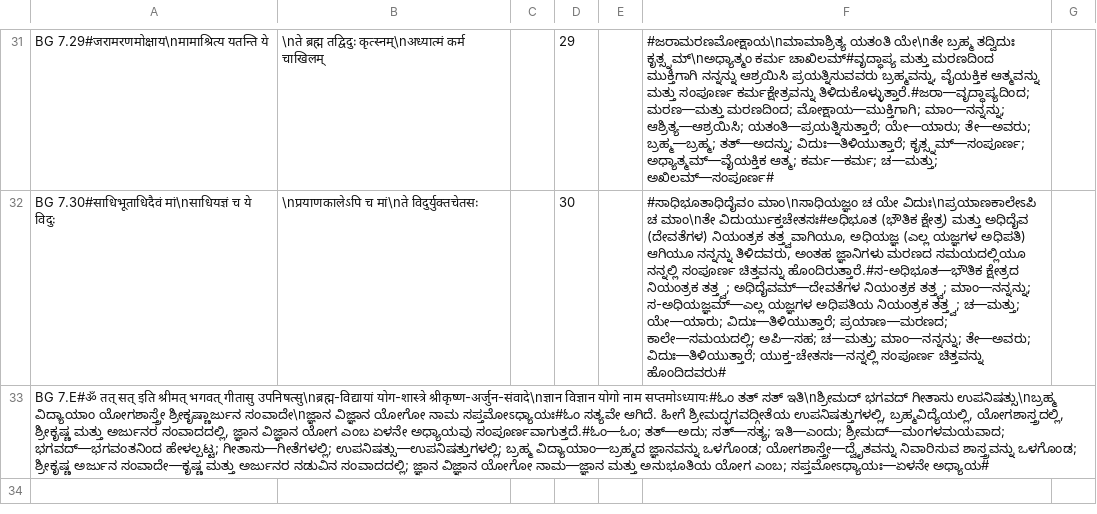
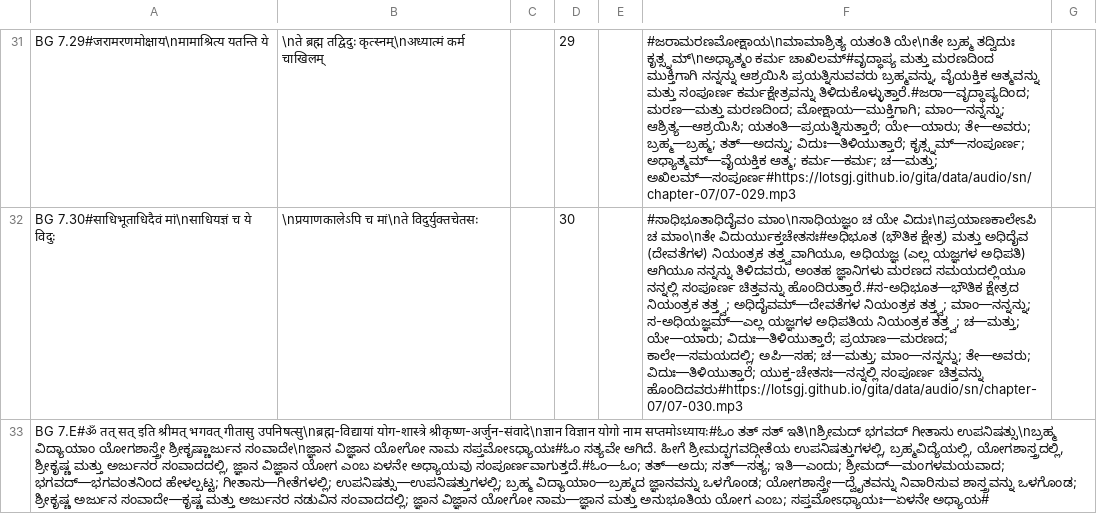
Before and after one commit to lotsgj/gita, a CSV file: data/verses/kn/BG-7.kn.csv, drawn as a sheet; only a part is shown, gaps mark what is left out; the diff covers the shown part only; the diff names each change by its address in the sheet, - before the commit and + after, or states it on an @@ line.

Commit message:
Add Sanskrit audio URLs to Kannada verses

```diff
--- a/data/verses/kn/BG-7.kn.csv
+++ b/data/verses/kn/BG-7.kn.csv
-F31: …ಕರ್ಮ—ಕರ್ಮ; ಚ—ಮತ್ತು; ಅಖಿಲಮ್—ಸಂಪೂರ್ಣ#
+F31: …ಕರ್ಮ—ಕರ್ಮ; ಚ—ಮತ್ತು; ಅಖಿಲಮ್—ಸಂಪೂರ್ಣ#https://lotsgj.github.io/gita/data/audio/sn/chapter-07/07-029.mp3
-F32: …ಸಂಪೂರ್ಣ ಚಿತ್ತವನ್ನು ಹೊಂದಿದವರು#
+F32: …ಸಂಪೂರ್ಣ ಚಿತ್ತವನ್ನು ಹೊಂದಿದವರು#https://lotsgj.github.io/gita/data/audio/sn/chapter-07/07-030.mp3
```
Also changed, not shown: 28 edited cells elsewhere in this file, 1 other file.
